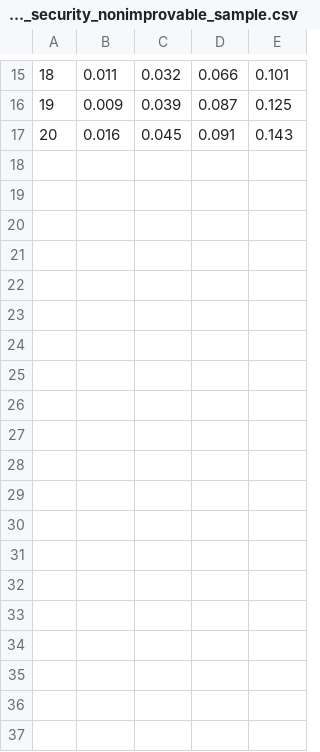
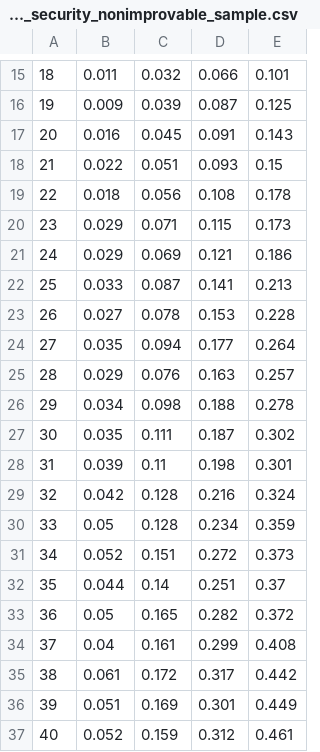
Before and after one commit to kb3wmh/CMSC614-BB84-Trusted-Repeater-Chain, a CSV file: test_security_nonimprovable_sample.csv, drawn as a sheet; only a part is shown, gaps mark what is left out; the diff names each change by its address in the sheet, - before the commit and + after, or states it on an @@ line.

```diff
--- a/test_security_nonimprovable_sample.csv
+++ b/test_security_nonimprovable_sample.csv
+row 18: 21 | 0.022 | 0.051 | 0.093 | 0.15
+row 19: 22 | 0.018 | 0.056 | 0.108 | 0.178
+row 20: 23 | 0.029 | 0.071 | 0.115 | 0.173
+row 21: 24 | 0.029 | 0.069 | 0.121 | 0.186
+row 22: 25 | 0.033 | 0.087 | 0.141 | 0.213
+row 23: 26 | 0.027 | 0.078 | 0.153 | 0.228
+row 24: 27 | 0.035 | 0.094 | 0.177 | 0.264
+row 25: 28 | 0.029 | 0.076 | 0.163 | 0.257
+row 26: 29 | 0.034 | 0.098 | 0.188 | 0.278
+row 27: 30 | 0.035 | 0.111 | 0.187 | 0.302
+row 28: 31 | 0.039 | 0.11 | 0.198 | 0.301
+row 29: 32 | 0.042 | 0.128 | 0.216 | 0.324
+row 30: 33 | 0.05 | 0.128 | 0.234 | 0.359
+row 31: 34 | 0.052 | 0.151 | 0.272 | 0.373
+row 32: 35 | 0.044 | 0.14 | 0.251 | 0.37
+row 33: 36 | 0.05 | 0.165 | 0.282 | 0.372
+row 34: 37 | 0.04 | 0.161 | 0.299 | 0.408
+row 35: 38 | 0.061 | 0.172 | 0.317 | 0.442
+row 36: 39 | 0.051 | 0.169 | 0.301 | 0.449
+row 37: 40 | 0.052 | 0.159 | 0.312 | 0.461
```
Also changed, not shown: test_security_node_less_travelled.csv, test_security_node_not_taken.csv, 2 other files.
